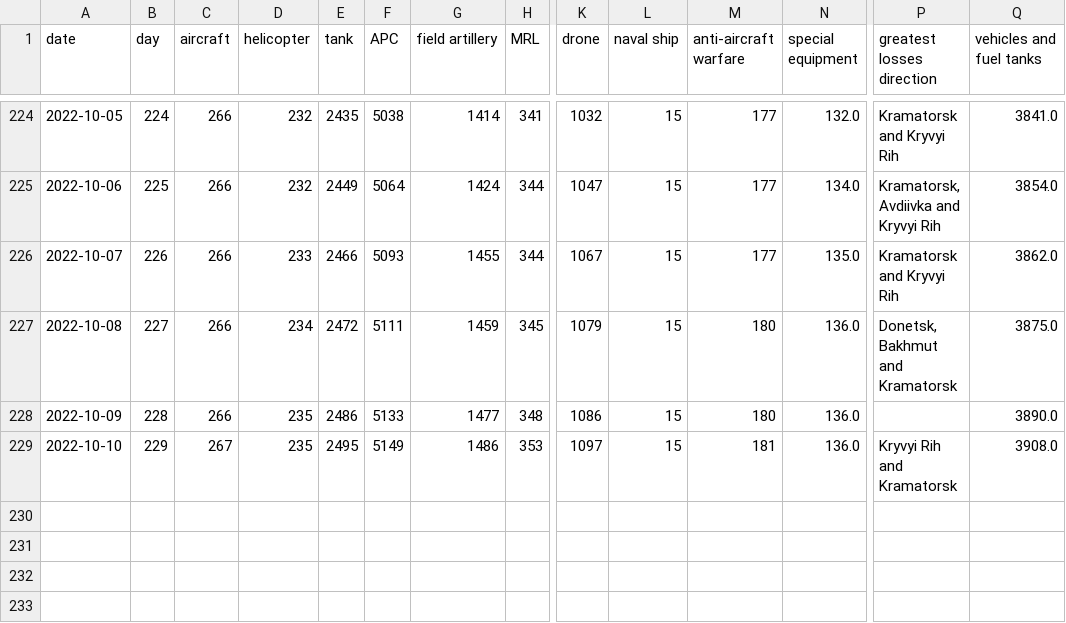
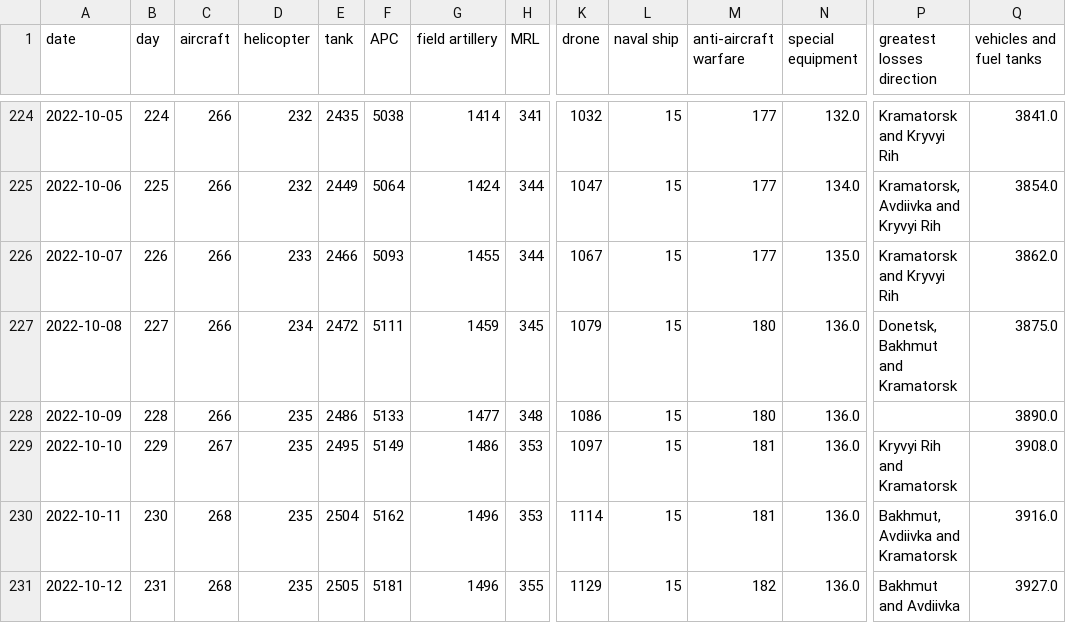
Before and after one commit to taw/open-source-adventures, a CSV file: docs/episode-29/tanks/russia_losses_equipment.csv, drawn as a sheet; only a part is shown, gaps mark what is left out; rows hold the shown columns only; the diff names each change by its address in the sheet, - before the commit and + after, or states it on an @@ line.

Commit message:
Data update

```diff
--- a/docs/episode-29/tanks/russia_losses_equipment.csv
+++ b/docs/episode-29/tanks/russia_losses_equipment.csv
+row 230: 2022-10-11 | 230 | 268 | 235 | 2504 | 5162 | 1496 | 353 | 1114 | 15 | 181 | 136.0 | Bakhmut, Avdiivka and Kramatorsk | 3916.0
+row 231: 2022-10-12 | 231 | 268 | 235 | 2505 | 5181 | 1496 | 355 | 1129 | 15 | 182 | 136.0 | Bakhmut and Avdiivka | 3927.0
```
Also changed, not shown: docs/episode-30/russia_losses_equipment.982e4e03.csv, docs/episode-31/russia_losses_equipment.csv, 48 other files.
